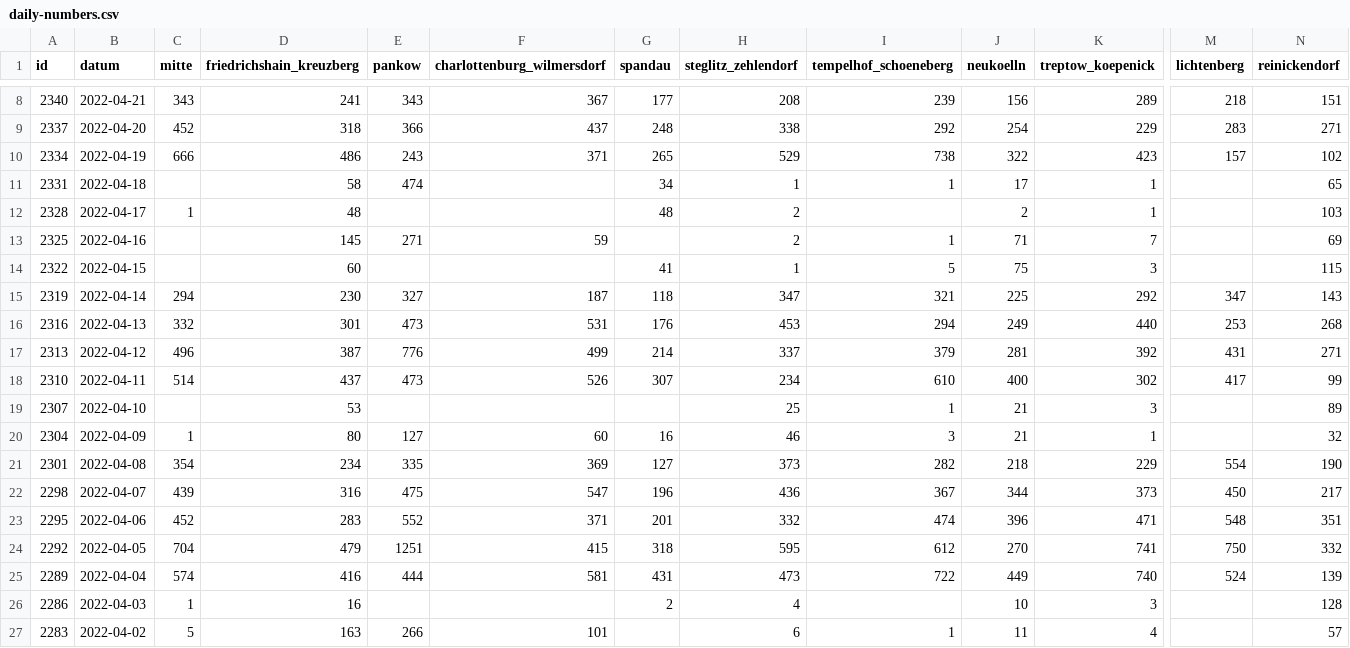
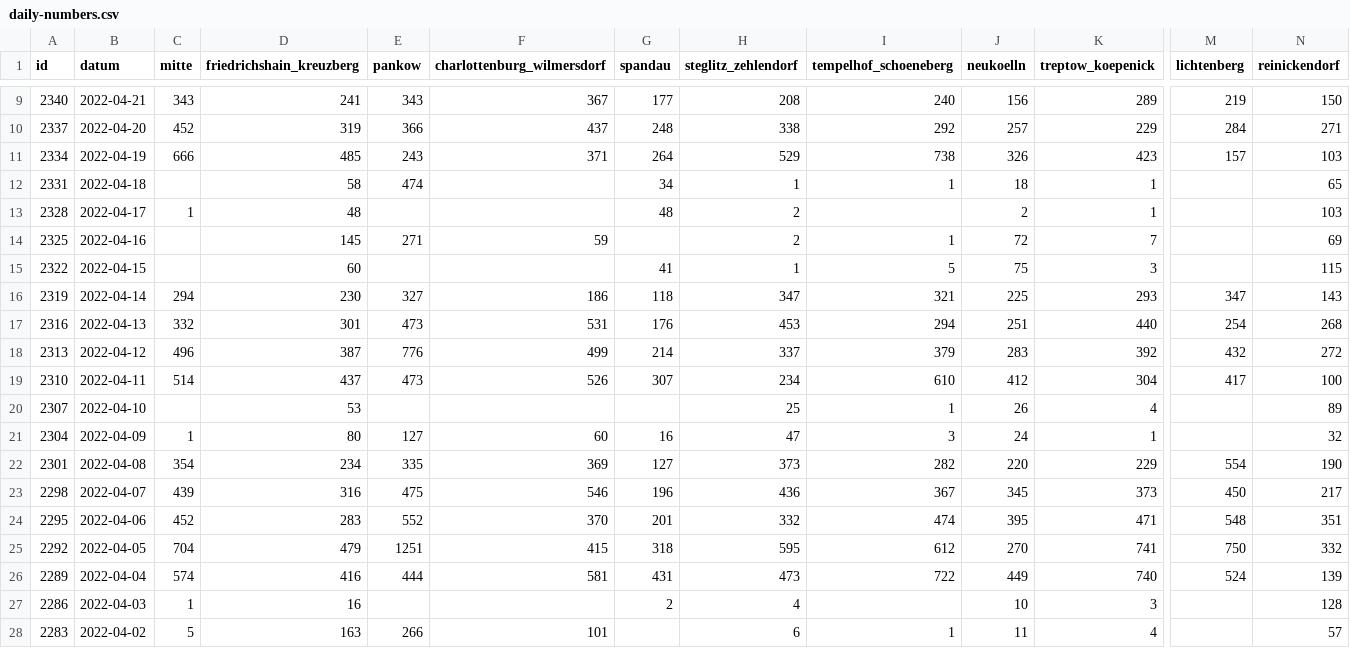
Before and after one commit to MarkusH/covid19-berlin, a CSV file: data/daily-numbers.csv, drawn as a sheet; only a part is shown, gaps mark what is left out; addresses are those after the commit; the diff covers the shown part only; the diff names each change by its address in the sheet, - before the commit and + after, or states it on an @@ line.

```diff
--- a/data/daily-numbers.csv
+++ b/data/daily-numbers.csv
-I9 (tempelhof_schoeneberg): 239
+I9 (tempelhof_schoeneberg): 240
-M9 (lichtenberg): 218
+M9 (lichtenberg): 219
-N9 (reinickendorf): 151
+N9 (reinickendorf): 150
-D10 (friedrichshain_kreuzberg): 318
+D10 (friedrichshain_kreuzberg): 319
-J10 (neukoelln): 254
+J10 (neukoelln): 257
-M10 (lichtenberg): 283
+M10 (lichtenberg): 284
-D11 (friedrichshain_kreuzberg): 486
+D11 (friedrichshain_kreuzberg): 485
-G11 (spandau): 265
+G11 (spandau): 264
-J11 (neukoelln): 322
+J11 (neukoelln): 326
-N11 (reinickendorf): 102
+N11 (reinickendorf): 103
-J12 (neukoelln): 17
+J12 (neukoelln): 18
-J14 (neukoelln): 71
+J14 (neukoelln): 72
-F16 (charlottenburg_wilmersdorf): 187
+F16 (charlottenburg_wilmersdorf): 186
-K16 (treptow_koepenick): 292
+K16 (treptow_koepenick): 293
-J17 (neukoelln): 249
+J17 (neukoelln): 251
-M17 (lichtenberg): 253
+M17 (lichtenberg): 254
-J18 (neukoelln): 281
+J18 (neukoelln): 283
-M18 (lichtenberg): 431
+M18 (lichtenberg): 432
-N18 (reinickendorf): 271
+N18 (reinickendorf): 272
-J19 (neukoelln): 400
+J19 (neukoelln): 412
-K19 (treptow_koepenick): 302
+K19 (treptow_koepenick): 304
-N19 (reinickendorf): 99
+N19 (reinickendorf): 100
-J20 (neukoelln): 21
+J20 (neukoelln): 26
-K20 (treptow_koepenick): 3
+K20 (treptow_koepenick): 4
-H21 (steglitz_zehlendorf): 46
+H21 (steglitz_zehlendorf): 47
-J21 (neukoelln): 21
+J21 (neukoelln): 24
-J22 (neukoelln): 218
+J22 (neukoelln): 220
-F23 (charlottenburg_wilmersdorf): 547
+F23 (charlottenburg_wilmersdorf): 546
-J23 (neukoelln): 344
+J23 (neukoelln): 345
-F24 (charlottenburg_wilmersdorf): 371
+F24 (charlottenburg_wilmersdorf): 370
-J24 (neukoelln): 396
+J24 (neukoelln): 395
```
Also changed, not shown: 1 added row and 48 edited cells elsewhere in this file, data/7-day-incidence.csv, data/daily-indicators.csv.
